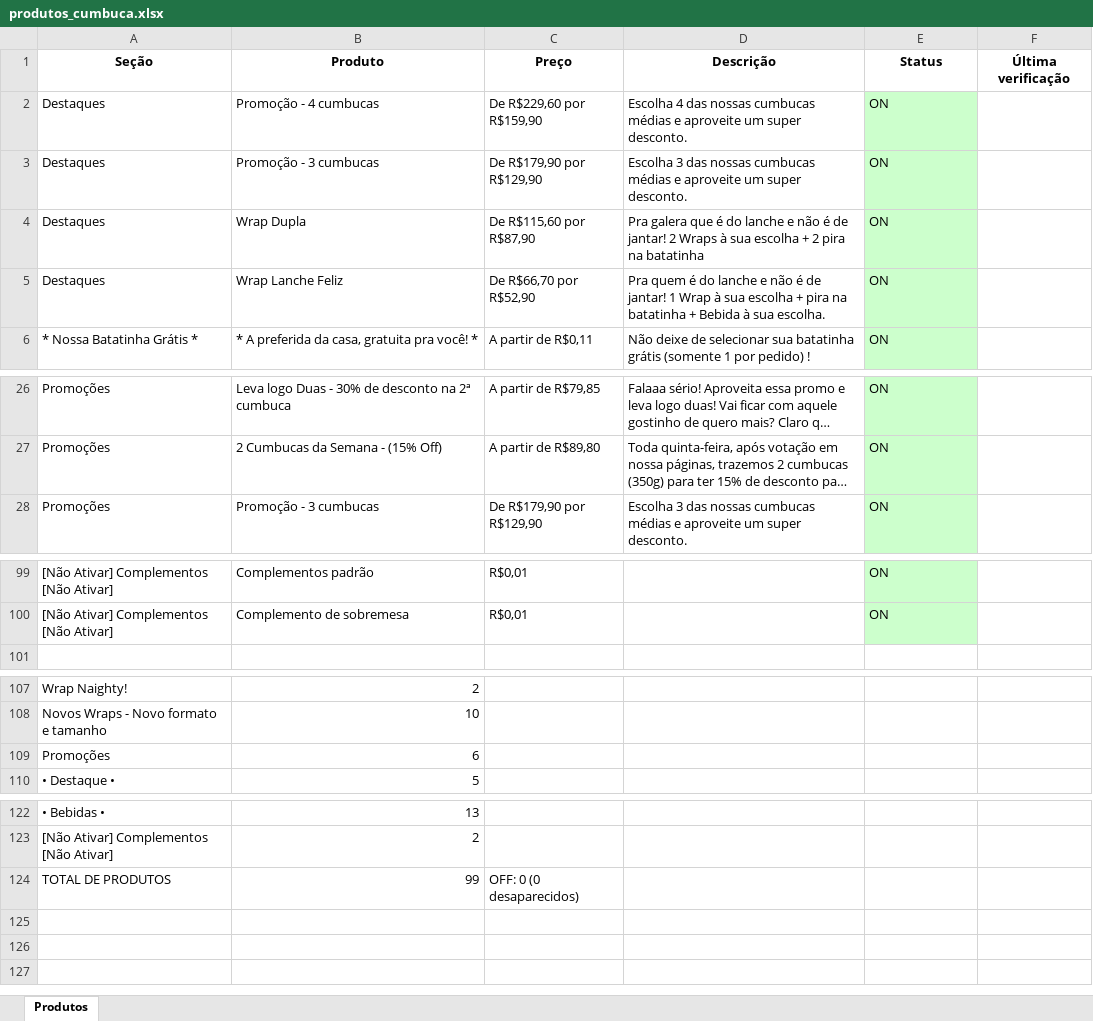
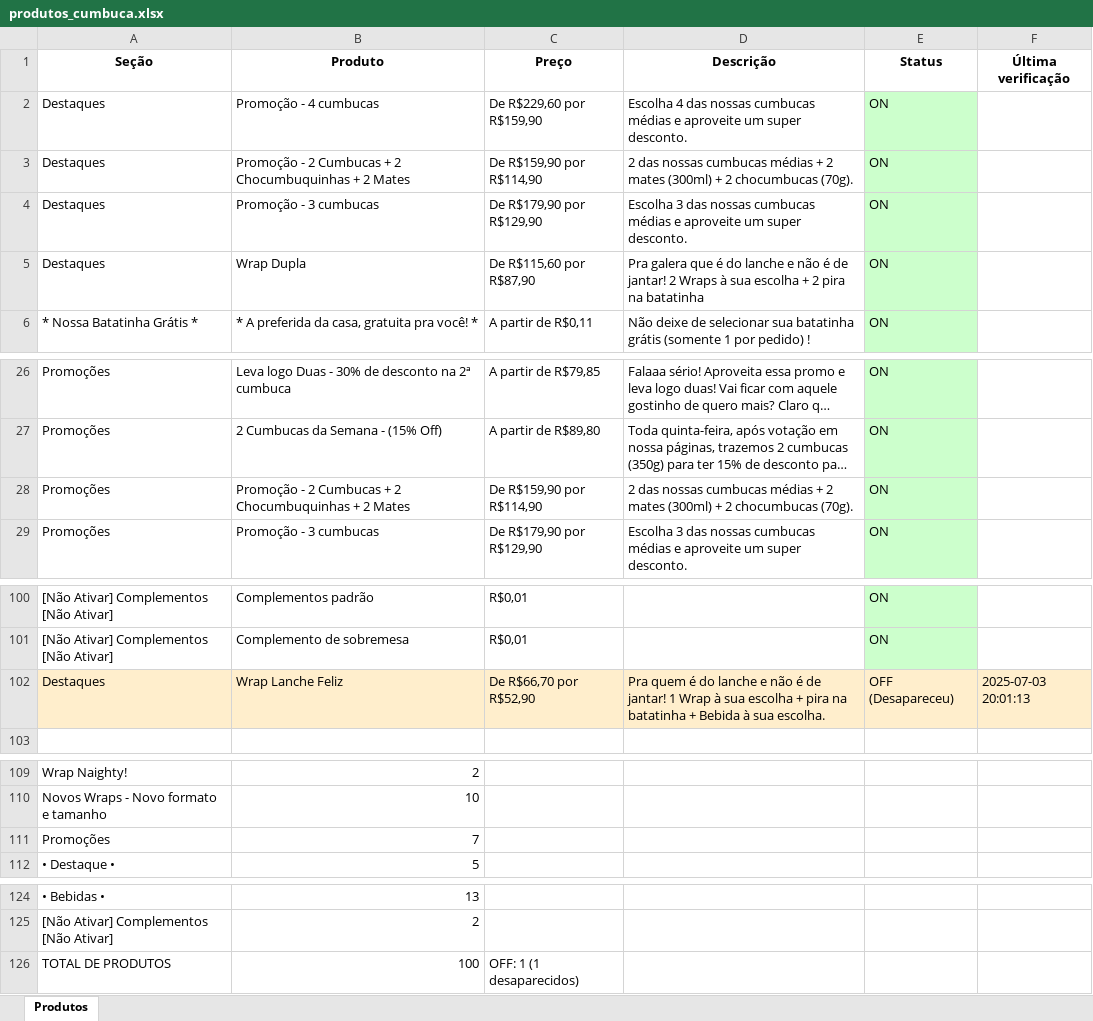
Before and after one commit to EduardoJKN/Cumbuca_IFood_T1, an Excel workbook: produtos_cumbuca.xlsx, sheet Produtos, drawn as a sheet; only a part is shown, gaps mark what is left out; long unchanged cells end in …; values as stored, in another font and other column widths than the file's, no borders; removed rows and columns are numbered as before the commit, all else as after; the diff names each change by its address in the sheet, - before the commit and + after, or states it on an @@ line.

```diff
--- a/produtos_cumbuca.xlsx (sheet Produtos)
+++ b/produtos_cumbuca.xlsx (sheet Produtos)
+row 3: Destaques | Promoção - 2 Cumbucas + 2 Chocumbuquinhas + 2 Mates | De R$159,90 por R$114,90 | 2 das nossas cumbucas médias + 2 mates (300ml) + 2 chocumbucas (70g). | ON
-row 5: Destaques | Wrap Lanche Feliz | De R$66,70 por R$52,90 | Pra quem é do lanche e não é de jantar! 1 Wrap à sua escolha + pira na batatinha + Bebida à sua escolha. | ON
+row 28: Promoções | Promoção - 2 Cumbucas + 2 Chocumbuquinhas + 2 Mates | De R$159,90 por R$114,90 | 2 das nossas cumbucas médias + 2 mates (300ml) + 2 chocumbucas (70g). | ON
+row 102: Destaques | Wrap Lanche Feliz | De R$66,70 por R$52,90 | Pra quem é do lanche e não é de jantar! 1 Wrap à sua escolha + pira na batatinha + Bebida à sua escolha. | OFF (Desapareceu) | 2025-07-03 20:01:13
-B111 (Produto): 6
+B111 (Produto): 7
-B126 (Produto): 99
+B126 (Produto): 100
-C126 (Preço): OFF: 0 (0 desaparecidos)
+C126 (Preço): OFF: 1 (1 desaparecidos)
```
Also changed, not shown: 4 other files.
